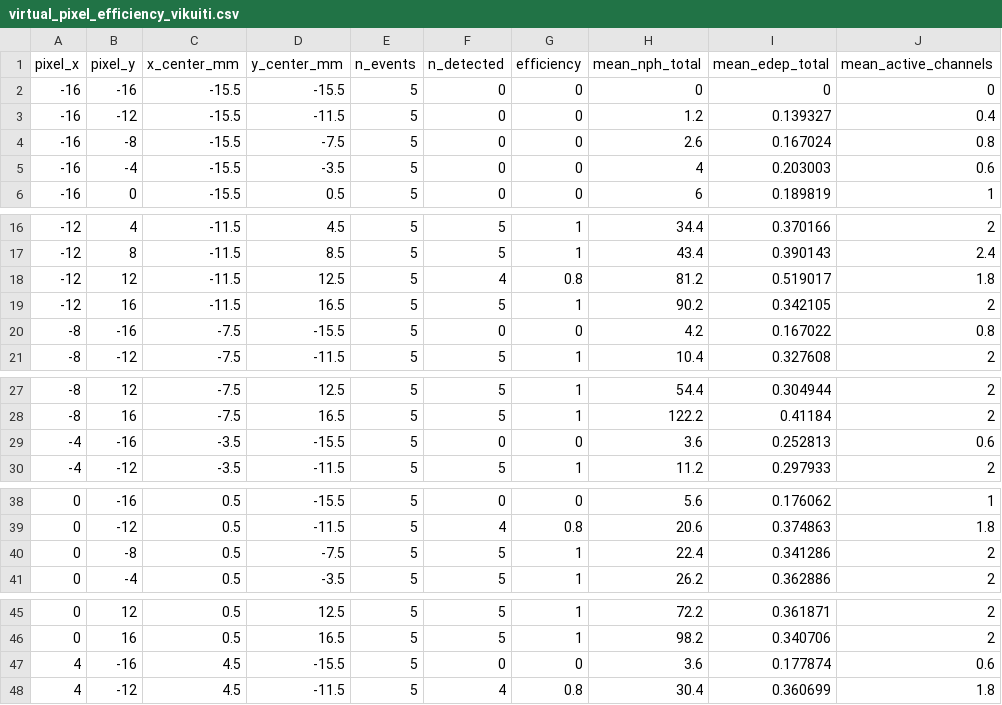
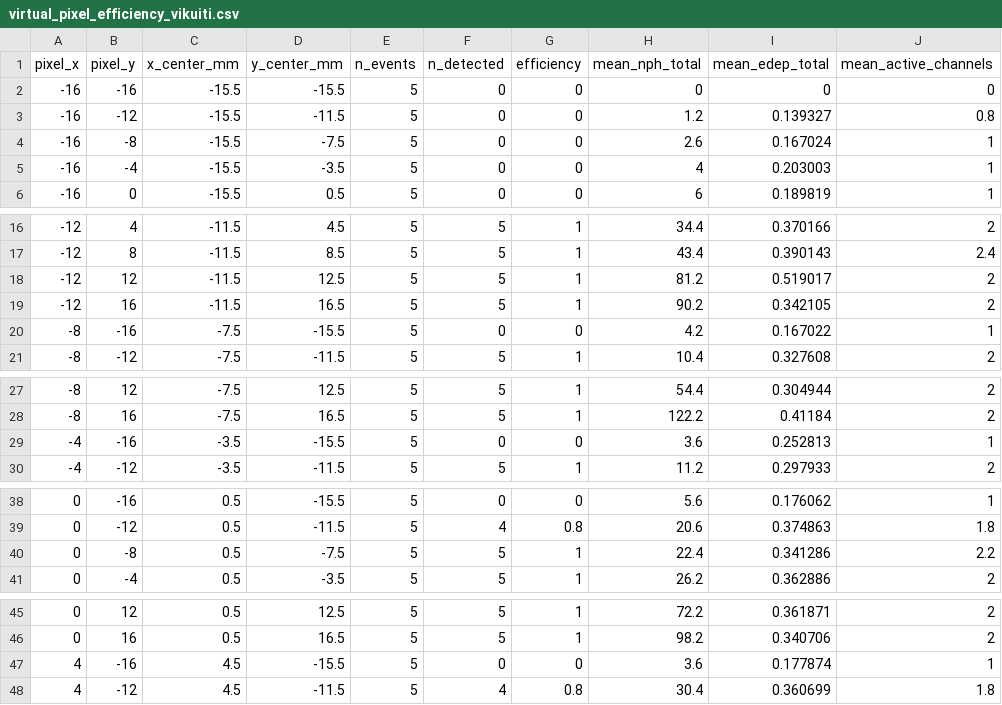
Before and after one commit to dowiyogo/hodoscope, a CSV file: diagnostics/instrument_response/tables/virtual_pixel_efficiency_vikuiti.csv, drawn as a sheet; only a part is shown, gaps mark what is left out; the diff covers the shown part only.

```diff
--- a/diagnostics/instrument_response/tables/virtual_pixel_efficiency_vikuiti.csv
+++ b/diagnostics/instrument_response/tables/virtual_pixel_efficiency_vikuiti.csv
@@ -2,5 +2,5 @@ pixel_x,pixel_y,x_center_mm,y_center_mm,n_events,n_detected,efficiency,mean_nph_
 -16,-16,-15.5,-15.5,5,0,0,0,0,0
--16,-12,-15.5,-11.5,5,0,0,1.2,0.139327,0.4
--16,-8,-15.5,-7.5,5,0,0,2.6,0.167024,0.8
--16,-4,-15.5,-3.5,5,0,0,4,0.203003,0.6
+-16,-12,-15.5,-11.5,5,0,0,1.2,0.139327,0.8
+-16,-8,-15.5,-7.5,5,0,0,2.6,0.167024,1
+-16,-4,-15.5,-3.5,5,0,0,4,0.203003,1
 -16,0,-15.5,0.5,5,0,0,6,0.189819,1
@@ -17,5 +17,5 @@ pixel_x,pixel_y,x_center_mm,y_center_mm,n_events,n_detected,efficiency,mean_nph_
 -12,8,-11.5,8.5,5,5,1,43.4,0.390143,2.4
--12,12,-11.5,12.5,5,4,0.8,81.2,0.519017,1.8
+-12,12,-11.5,12.5,5,5,1,81.2,0.519017,2
 -12,16,-11.5,16.5,5,5,1,90.2,0.342105,2
--8,-16,-7.5,-15.5,5,0,0,4.2,0.167022,0.8
+-8,-16,-7.5,-15.5,5,0,0,4.2,0.167022,1
 -8,-12,-7.5,-11.5,5,5,1,10.4,0.327608,2
@@ -28,3 +28,3 @@ pixel_x,pixel_y,x_center_mm,y_center_mm,n_events,n_detected,efficiency,mean_nph_
 -8,16,-7.5,16.5,5,5,1,122.2,0.41184,2
--4,-16,-3.5,-15.5,5,0,0,3.6,0.252813,0.6
+-4,-16,-3.5,-15.5,5,0,0,3.6,0.252813,1
 -4,-12,-3.5,-11.5,5,5,1,11.2,0.297933,2
@@ -39,3 +39,3 @@ pixel_x,pixel_y,x_center_mm,y_center_mm,n_events,n_detected,efficiency,mean_nph_
 0,-12,0.5,-11.5,5,4,0.8,20.6,0.374863,1.8
-0,-8,0.5,-7.5,5,5,1,22.4,0.341286,2
+0,-8,0.5,-7.5,5,5,1,22.4,0.341286,2.2
 0,-4,0.5,-3.5,5,5,1,26.2,0.362886,2
@@ -46,3 +46,3 @@ pixel_x,pixel_y,x_center_mm,y_center_mm,n_events,n_detected,efficiency,mean_nph_
 0,16,0.5,16.5,5,5,1,98.2,0.340706,2
-4,-16,4.5,-15.5,5,0,0,3.6,0.177874,0.6
+4,-16,4.5,-15.5,5,0,0,3.6,0.177874,1
 4,-12,4.5,-11.5,5,4,0.8,30.4,0.360699,1.8
```
Also changed, not shown: 2 edited cells elsewhere in this file, diagnostics/instrument_response/tables/virtual_pixel_efficiency_tio2.csv, 3 other files.
